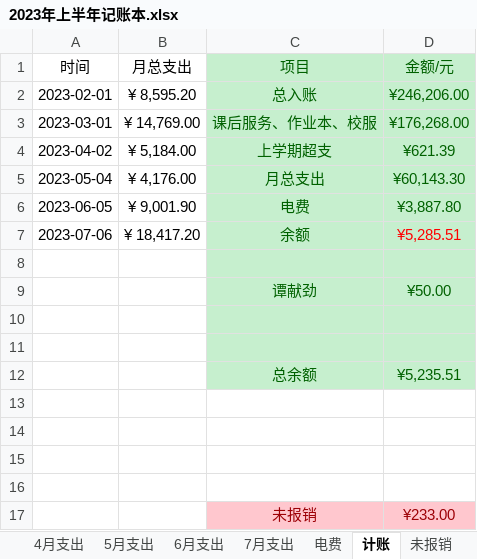
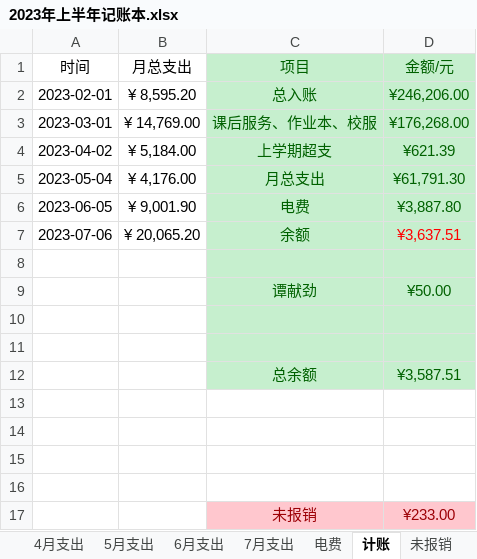
Before and after one commit to 2663481911/counts, an Excel workbook: 2023年上半年/2023年上半年记账本.xlsx, sheet 计账, drawn as a sheet; values as stored, in another font and other column widths than the file's, no borders; table styles not drawn; the diff names each change by its address in the sheet, - before the commit and + after, or states it on an @@ line.

```diff
--- a/2023年上半年/2023年上半年记账本.xlsx (sheet 计账)
+++ b/2023年上半年/2023年上半年记账本.xlsx (sheet 计账)
-D5 (金额/元): ¥60,143.30
+D5 (金额/元): ¥61,791.30
-B7 (月总支出): ¥ 18,417.20
+B7 (月总支出): ¥ 20,065.20
-D7 (金额/元): ¥5,285.51
+D7 (金额/元): ¥3,637.51
-D12 (金额/元): ¥5,235.51
+D12 (金额/元): ¥3,587.51
```
Also changed, not shown: sheet 7月支出, 2 other files.
